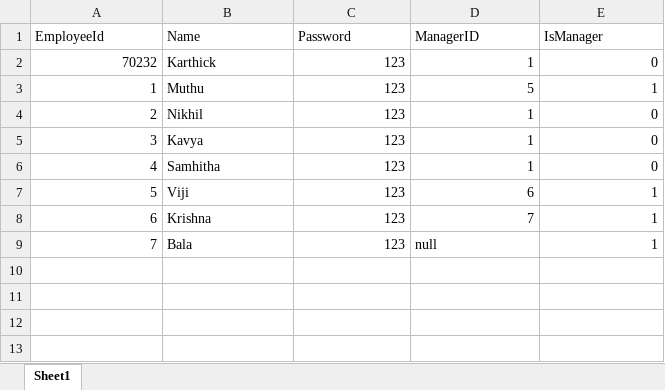
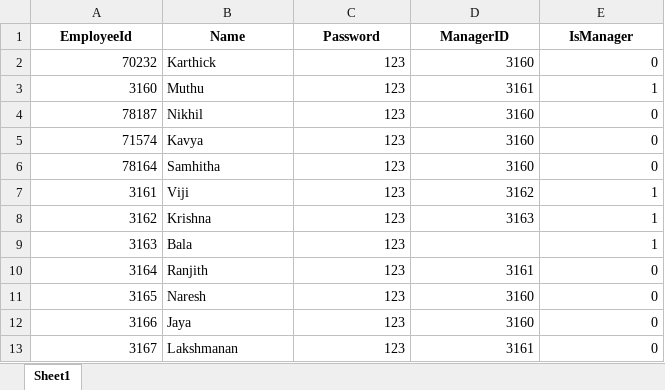
Before and after one commit to SriSamhitha5/Designathon, an Excel workbook: employee_data.xlsx, sheet Sheet1, drawn as a sheet; values as stored, in another font and other column widths than the file's, no borders; the diff names each change by its address in the sheet, - before the commit and + after, or states it on an @@ line.

```diff
--- a/employee_data.xlsx (sheet Sheet1)
+++ b/employee_data.xlsx (sheet Sheet1)
@@ A1:E1 bold: off → on, alignment: left → center @@
-D2 (ManagerID): 1
+D2 (ManagerID): 3160
-A3 (EmployeeId): 1
+A3 (EmployeeId): 3160
-D3 (ManagerID): 5
+D3 (ManagerID): 3161
-A4 (EmployeeId): 2
+A4 (EmployeeId): 78187
-D4:D6 (ManagerID): 1
+D4:D6 (ManagerID): 3160
-A5 (EmployeeId): 3
+A5 (EmployeeId): 71574
-A6 (EmployeeId): 4
+A6 (EmployeeId): 78164
-A7 (EmployeeId): 5
+A7 (EmployeeId): 3161
-D7 (ManagerID): 6
+D7 (ManagerID): 3162
-A8 (EmployeeId): 6
+A8 (EmployeeId): 3162
-D8 (ManagerID): 7
+D8 (ManagerID): 3163
-A9 (EmployeeId): 7
+A9 (EmployeeId): 3163
-D9 (ManagerID): null
+D9 (ManagerID): (empty)
+row 10: 3164 | Ranjith | 123 | 3161 | 0
+row 11: 3165 | Naresh | 123 | 3160 | 0
+row 12: 3166 | Jaya | 123 | 3160 | 0
+row 13: 3167 | Lakshmanan | 123 | 3161 | 0
```
Also changed, not shown: HR_DATA.xlsx, 5 other files.
